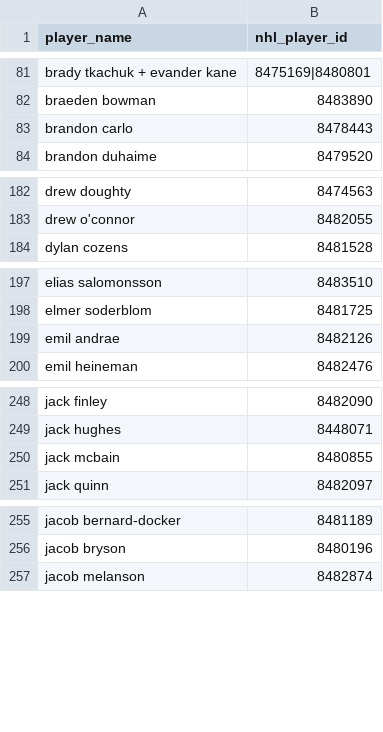
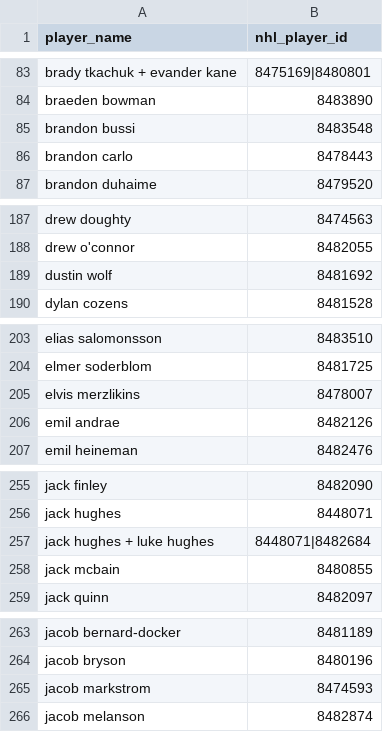
Before and after one commit to halekevi/SlateIQ, a CSV file: NHL/nhl_id_cache.csv, drawn as a sheet; only a part is shown, gaps mark what is left out; the diff covers the shown part only.

```diff
--- a/NHL/nhl_id_cache.csv
+++ b/NHL/nhl_id_cache.csv
@@ -82,2 +84,3 @@ brady tkachuk + evander kane,8475169|8480801
 braeden bowman,8483890
+brandon bussi,8483548
 brandon carlo,8478443
@@ -183,2 +188,3 @@ drew doughty,8474563
 drew o'connor,8482055
+dustin wolf,8481692
 dylan cozens,8481528
@@ -198,2 +204,3 @@ elias salomonsson,8483510
 elmer soderblom,8481725
+elvis merzlikins,8478007
 emil andrae,8482126
@@ -249,2 +256,3 @@ jack finley,8482090
 jack hughes,8448071
+jack hughes + luke hughes,8448071|8482684
 jack mcbain,8480855
@@ -256,2 +264,3 @@ jacob bernard-docker,8481189
 jacob bryson,8480196
+jacob markstrom,8474593
 jacob melanson,8482874
```
Also changed, not shown: 21 added rows elsewhere in this file, 53 other files.
